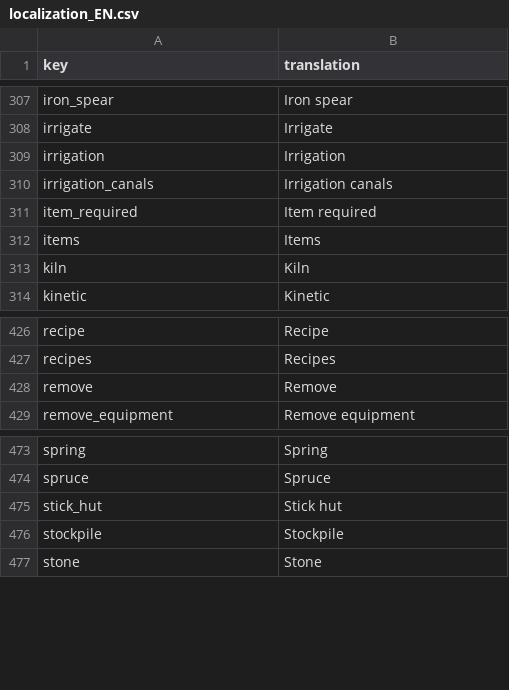
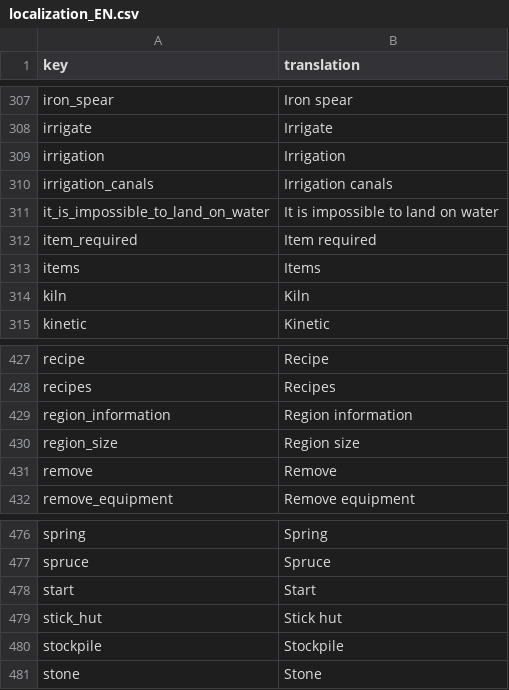
Before and after one commit to TheRickMountain/Paleon, a CSV file: Technolithic/Technolithic/Content/Localizations/localization_EN.csv, drawn as a sheet; only a part is shown, gaps mark what is left out; the diff names each change by its address in the sheet, - before the commit and + after, or states it on an @@ line.

```diff
--- a/Technolithic/Technolithic/Content/Localizations/localization_EN.csv
+++ b/Technolithic/Technolithic/Content/Localizations/localization_EN.csv
+row 311: it_is_impossible_to_land_on_water | It is impossible to land on water
+row 429: region_information | Region information
+row 430: region_size | Region size
+row 478: start | Start
```
Also changed, not shown: Technolithic/Technolithic/Content/Localizations/localization_DE.csv, Technolithic/Technolithic/Content/Localizations/localization_FR.csv, 21 other files.
